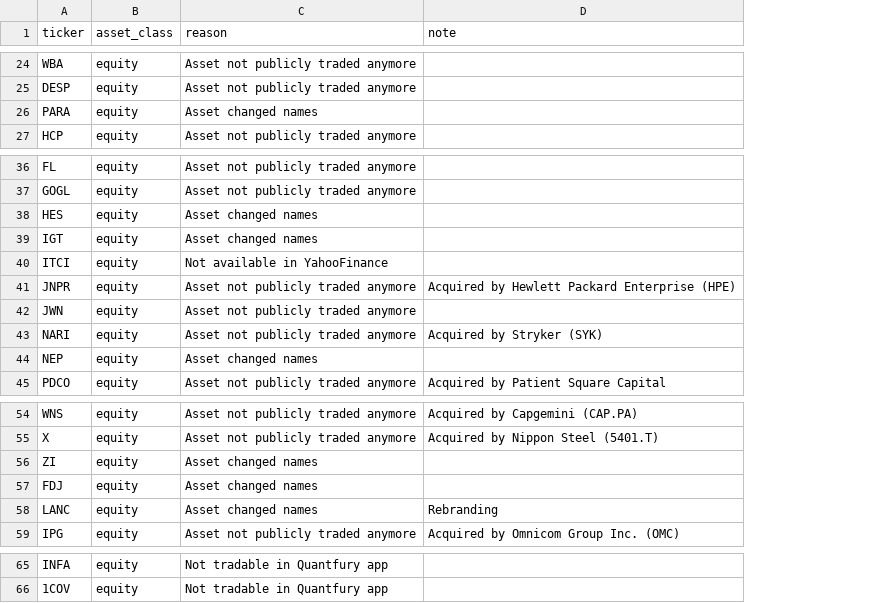
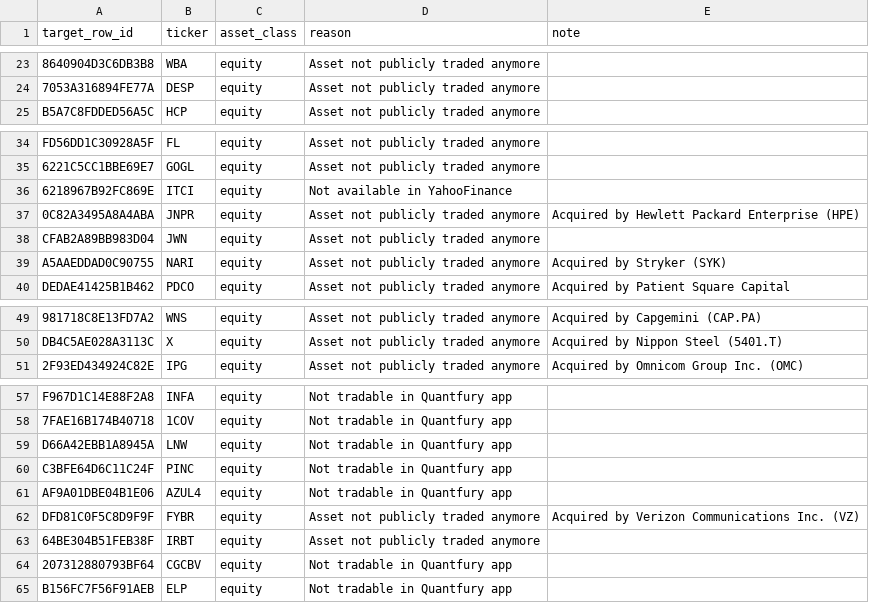
Before and after one commit to atorossian/alpha-edge, a CSV file: data/universe/asset_excluded.csv, drawn as a sheet; only a part is shown, gaps mark what is left out; removed rows and columns are numbered as before the commit, all else as after; the diff covers the shown part only; the diff names each change by its address in the sheet, - before the commit and + after, or states it on an @@ line.

Commit message:
Add ingest failure reports, universe and backtest
Add multiple ingest-failure CSV reports (2026-01-27 through 2026-02-02) and universe-audit outputs (collision/dedup files) to help diagnose data ingestion issues. Update universe data: modify asset_excluded, ingest_force_refresh, suggested_exclusions/overrides, triage_report, universe.csv and universe_overrides; add snapshots and universe_manual_additions and remove temporary/old .tmp/.snapshots files. Add example script (examples/record_trade_examples.sh). Introduce new backtest, market, portfolio and jobs modules along with CLI and core changes (new/modified src/alpha_edge modules including backtest, market, portfolio, jobs, and CLI pipeline command) and update various execution/reporting helpers to support new functionality. (Note: many compiled .pyc files and data CSVs added.)

```diff
--- a/data/universe/asset_excluded.csv
+++ b/data/universe/asset_excluded.csv
+column A (target_row_id), rows 23-25: 8640904D3C6DB3B8 | 7053A316894FE77A | B5A7C8FDDED56A5C; rows 34-40: FD56DD1C30928A5F | 6221C5CC1BBE69E7 | 6218967B92FC869E | 0C82A3495A8A4ABA | CFAB2A89BB983D04 | A5AAEDDAD0C90755 | DEDAE41425B1B462; rows 49-51: 981718C8E13FD7A2 | DB4C5AE028A3113C | 2F93ED434924C82E; rows 57-58: F967D1C14E88F2A8 | 7FAE16B174B40718
-row 26: PARA | equity | Asset changed names
-row 38: HES | equity | Asset changed names
-row 39: IGT | equity | Asset changed names
-row 44: NEP | equity | Asset changed names
-row 56: ZI | equity | Asset changed names
-row 57: FDJ | equity | Asset changed names
-row 58: LANC | equity | Asset changed names | Rebranding
+row 59: D66A42EBB1A8945A | LNW | equity | Not tradable in Quantfury app
+row 60: C3BFE64D6C11C24F | PINC | equity | Not tradable in Quantfury app
+row 61: AF9A01DBE04B1E06 | AZUL4 | equity | Not tradable in Quantfury app
+row 62: DFD81C0F5C8D9F9F | FYBR | equity | Asset not publicly traded anymore | Acquired by Verizon Communications Inc. (VZ)
+row 63: 64BE304B51FEB38F | IRBT | equity | Asset not publicly traded anymore
+row 64: 207312880793BF64 | CGCBV | equity | Not tradable in Quantfury app
+row 65: B156FC7F56F91AEB | ELP | equity | Not tradable in Quantfury app
```
Also changed, not shown: 1 removed row elsewhere in this file, data/universe/suggested_overrides.csv, data/universe/universe_overrides.csv, 54 other files.
